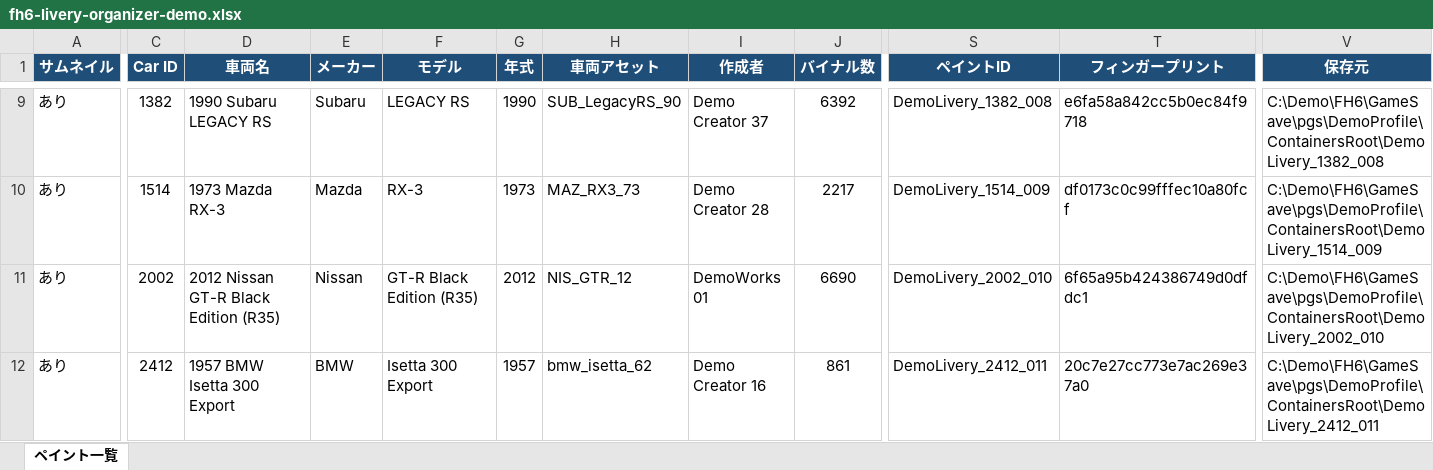
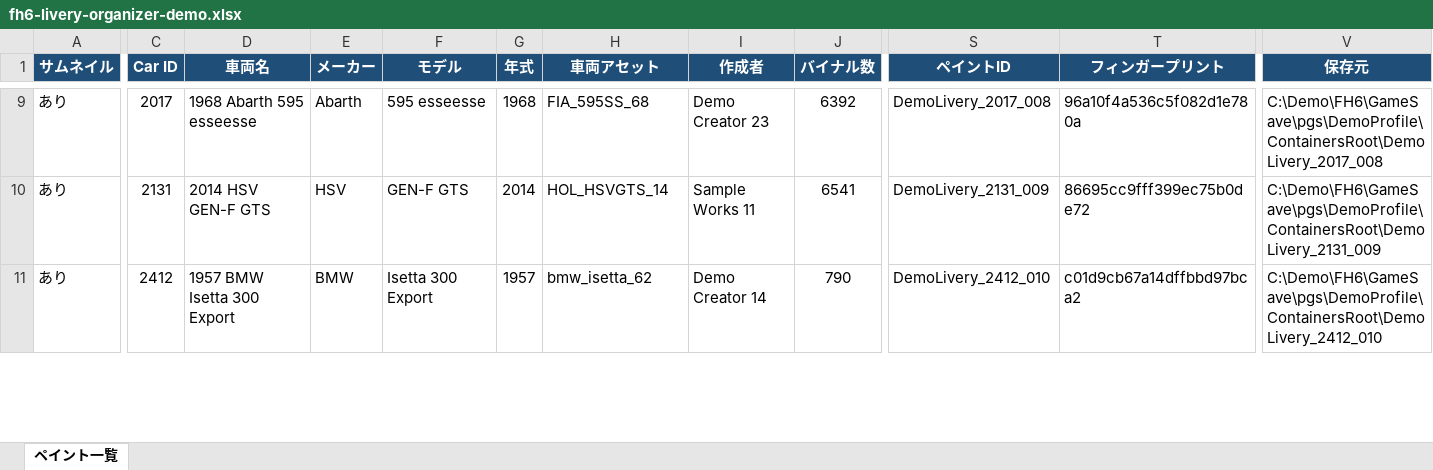
Before and after one commit to yomogigari/fh6-livery-organizer, an Excel workbook: fh6-livery-organizer-demo.xlsx, sheet ペイント一覧, drawn as a sheet; only a part is shown, gaps mark what is left out; values as stored, in another font and other column widths than the file's, no borders; charts and pictures not drawn; removed rows and columns are numbered as before the commit, all else as after; rows hold the shown columns only; the diff covers the shown part only; the diff names each change by its address in the sheet, - before the commit and + after, or states it on an @@ line.

```diff
--- a/fh6-livery-organizer-demo.xlsx (sheet ペイント一覧)
+++ b/fh6-livery-organizer-demo.xlsx (sheet ペイント一覧)
-C9 (Car ID): 1382
+C9 (Car ID): 2017
-D9 (車両名): 1990 Subaru LEGACY RS
+D9 (車両名): 1968 Abarth 595 esseesse
-E9 (メーカー): Subaru
+E9 (メーカー): Abarth
-F9 (モデル): LEGACY RS
+F9 (モデル): 595 esseesse
-G9 (年式): 1990
+G9 (年式): 1968
-H9 (車両アセット): SUB_LegacyRS_90
+H9 (車両アセット): FIA_595SS_68
-I9 (作成者): Demo Creator 37
+I9 (作成者): Demo Creator 23
-S9 (ペイントID): DemoLivery_1382_008
+S9 (ペイントID): DemoLivery_2017_008
-T9 (フィンガープリント): e6fa58a842cc5b0ec84f9718
+T9 (フィンガープリント): 96a10f4a536c5f082d1e780a
-V9 (保存元): C:\Demo\FH6\GameSave\pgs\DemoProfile\ContainersRoot\DemoLivery_1382_008
+V9 (保存元): C:\Demo\FH6\GameSave\pgs\DemoProfile\ContainersRoot\DemoLivery_2017_008
-C10 (Car ID): 1514
+C10 (Car ID): 2131
-D10 (車両名): 1973 Mazda RX-3
+D10 (車両名): 2014 HSV GEN-F GTS
-E10 (メーカー): Mazda
+E10 (メーカー): HSV
-F10 (モデル): RX-3
+F10 (モデル): GEN-F GTS
-G10 (年式): 1973
+G10 (年式): 2014
-H10 (車両アセット): MAZ_RX3_73
+H10 (車両アセット): HOL_HSVGTS_14
-I10 (作成者): Demo Creator 28
+I10 (作成者): Sample Works 11
-J10 (バイナル数): 2217
+J10 (バイナル数): 6541
-S10 (ペイントID): DemoLivery_1514_009
+S10 (ペイントID): DemoLivery_2131_009
-T10 (フィンガープリント): df0173c0c99fffec10a80fcf
+T10 (フィンガープリント): 86695cc9fff399ec75b0de72
-V10 (保存元): C:\Demo\FH6\GameSave\pgs\DemoProfile\ContainersRoot\DemoLivery_1514_009
+V10 (保存元): C:\Demo\FH6\GameSave\pgs\DemoProfile\ContainersRoot\DemoLivery_2131_009
-row 11: あり | 2002 | 2012 Nissan GT-R Black Edition (R35) | Nissan | GT-R Black Edition (R35) | 2012 | NIS_GTR_12 | DemoWorks 01 | 6690 | DemoLivery_2002_010 | 6f65a95b424386749d0dfdc1 | C:\Demo\FH6\GameSave\pgs\DemoProfile\ContainersRoot\DemoLivery_2002_010
-I11 (作成者): Demo Creator 16
+I11 (作成者): Demo Creator 14
-J11 (バイナル数): 861
+J11 (バイナル数): 790
-S11 (ペイントID): DemoLivery_2412_011
+S11 (ペイントID): DemoLivery_2412_010
-T11 (フィンガープリント): 20c7e27cc773e7ac269e37a0
+T11 (フィンガープリント): c01d9cb67a14dffbbd97bca2
-V11 (保存元): C:\Demo\FH6\GameSave\pgs\DemoProfile\ContainersRoot\DemoLivery_2412_011
+V11 (保存元): C:\Demo\FH6\GameSave\pgs\DemoProfile\ContainersRoot\DemoLivery_2412_010
```
Also changed, not shown: 4 added rows, 3 removed rows and 193 edited cells elsewhere in this sheet, charts or pictures, 1 other file.
